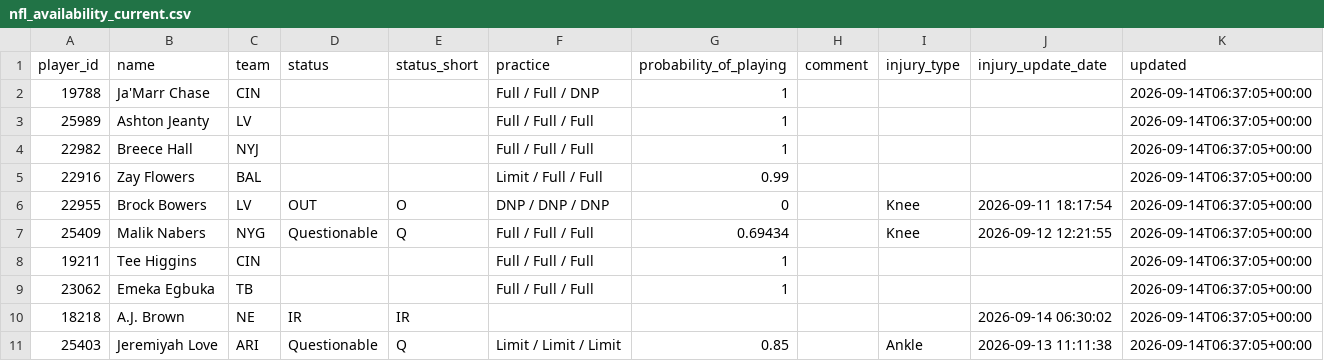
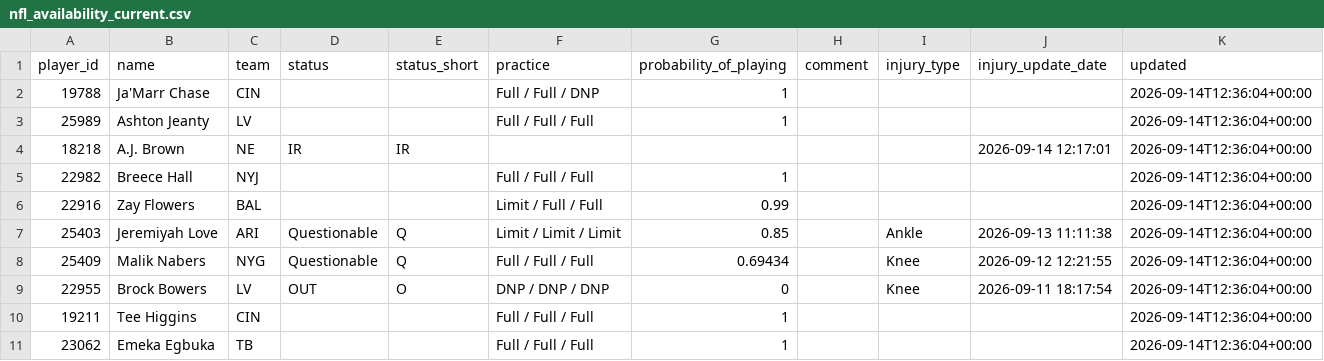
Before and after one commit to nukesim/nuke-dfs-hub, a CSV file: data/nfl_availability_current.csv, drawn as a sheet.

```diff
--- a/data/nfl_availability_current.csv
+++ b/data/nfl_availability_current.csv
@@ -1,11 +1,11 @@
 player_id,name,team,status,status_short,practice,probability_of_playing,comment,injury_type,injury_update_date,updated
-19788,Ja'Marr Chase,CIN,,,Full / Full / DNP,1,,,,2026-09-14T06:37:05+00:00
-25989,Ashton Jeanty,LV,,,Full / Full / Full,1,,,,2026-09-14T06:37:05+00:00
-22982,Breece Hall,NYJ,,,Full / Full / Full,1,,,,2026-09-14T06:37:05+00:00
-22916,Zay Flowers,BAL,,,Limit / Full / Full,0.99,,,,2026-09-14T06:37:05+00:00
-22955,Brock Bowers,LV,OUT,O,DNP / DNP / DNP,0,,Knee,2026-09-11 18:17:54,2026-09-14T06:37:05+00:00
-25409,Malik Nabers,NYG,Questionable,Q,Full / Full / Full,0.69434,,Knee,2026-09-12 12:21:55,2026-09-14T06:37:05+00:00
-19211,Tee Higgins,CIN,,,Full / Full / Full,1,,,,2026-09-14T06:37:05+00:00
-23062,Emeka Egbuka,TB,,,Full / Full / Full,1,,,,2026-09-14T06:37:05+00:00
-18218,A.J. Brown,NE,IR,IR,,,,,2026-09-14 06:30:02,2026-09-14T06:37:05+00:00
-25403,Jeremiyah Love,ARI,Questionable,Q,Limit / Limit / Limit,0.85,,Ankle,2026-09-13 11:11:38,2026-09-14T06:37:05+00:00
+19788,Ja'Marr Chase,CIN,,,Full / Full / DNP,1,,,,2026-09-14T12:36:04+00:00
+25989,Ashton Jeanty,LV,,,Full / Full / Full,1,,,,2026-09-14T12:36:04+00:00
+18218,A.J. Brown,NE,IR,IR,,,,,2026-09-14 12:17:01,2026-09-14T12:36:04+00:00
+22982,Breece Hall,NYJ,,,Full / Full / Full,1,,,,2026-09-14T12:36:04+00:00
+22916,Zay Flowers,BAL,,,Limit / Full / Full,0.99,,,,2026-09-14T12:36:04+00:00
+25403,Jeremiyah Love,ARI,Questionable,Q,Limit / Limit / Limit,0.85,,Ankle,2026-09-13 11:11:38,2026-09-14T12:36:04+00:00
+25409,Malik Nabers,NYG,Questionable,Q,Full / Full / Full,0.69434,,Knee,2026-09-12 12:21:55,2026-09-14T12:36:04+00:00
+22955,Brock Bowers,LV,OUT,O,DNP / DNP / DNP,0,,Knee,2026-09-11 18:17:54,2026-09-14T12:36:04+00:00
+19211,Tee Higgins,CIN,,,Full / Full / Full,1,,,,2026-09-14T12:36:04+00:00
+23062,Emeka Egbuka,TB,,,Full / Full / Full,1,,,,2026-09-14T12:36:04+00:00
```
